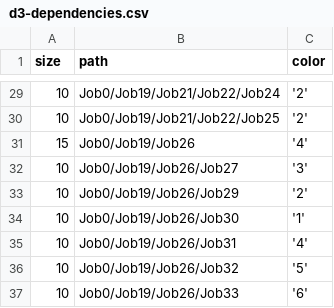
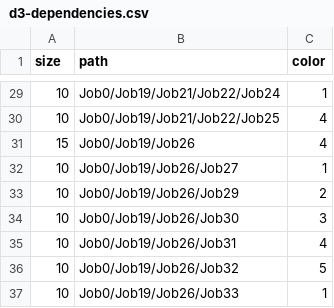
Before and after one commit to pulkit23/3d-force-graph, a CSV file: example/datasets/d3-dependencies.csv, drawn as a sheet; only a part is shown, gaps mark what is left out; the diff covers the shown part only.

```diff
--- a/example/datasets/d3-dependencies.csv
+++ b/example/datasets/d3-dependencies.csv
@@ -29,9 +29,9 @@ size,path,color
-10,Job0/Job19/Job21/Job22/Job24,'2'
-10,Job0/Job19/Job21/Job22/Job25,'2'
-15,Job0/Job19/Job26,'4'
-10,Job0/Job19/Job26/Job27,'3'
-10,Job0/Job19/Job26/Job29,'2'
-10,Job0/Job19/Job26/Job30,'1'
-10,Job0/Job19/Job26/Job31,'4'
-10,Job0/Job19/Job26/Job32,'5'
-10,Job0/Job19/Job26/Job33,'6'
+10,Job0/Job19/Job21/Job22/Job24,1
+10,Job0/Job19/Job21/Job22/Job25,4
+15,Job0/Job19/Job26,4
+10,Job0/Job19/Job26/Job27,1
+10,Job0/Job19/Job26/Job29,2
+10,Job0/Job19/Job26/Job30,3
+10,Job0/Job19/Job26/Job31,4
+10,Job0/Job19/Job26/Job32,5
+10,Job0/Job19/Job26/Job33,1
```
Also changed, not shown: 1 added row, 1 removed row and 26 edited cells elsewhere in this file.
